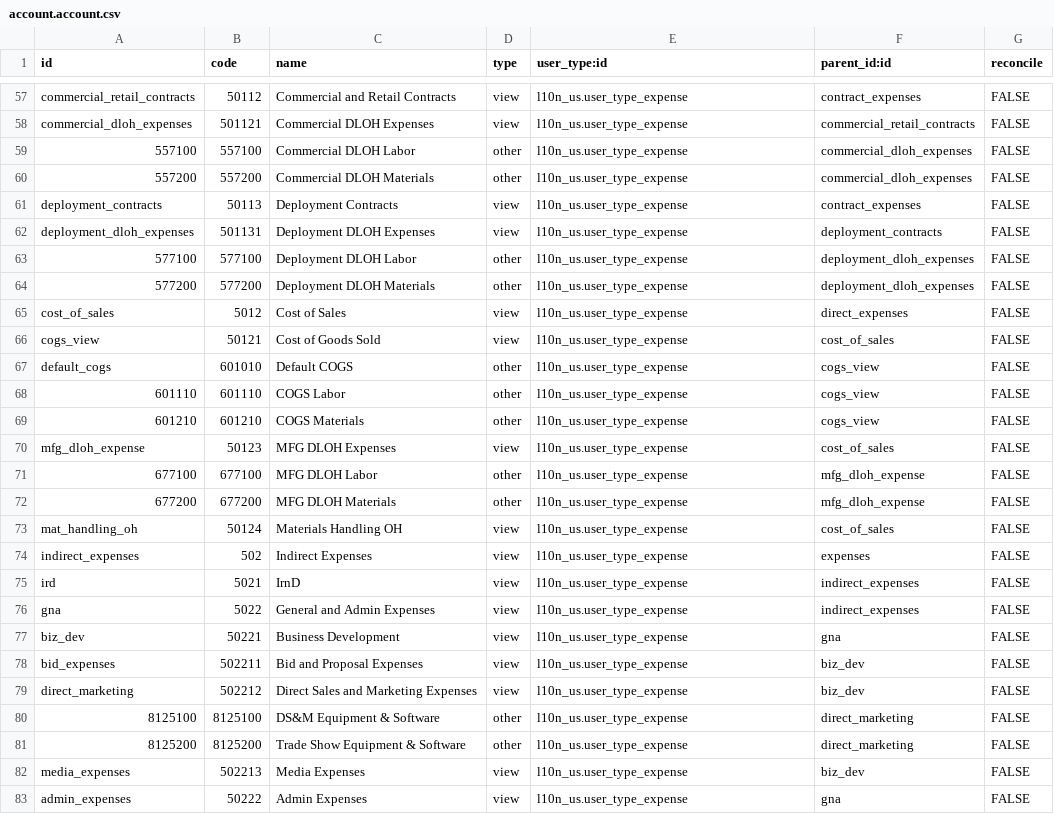
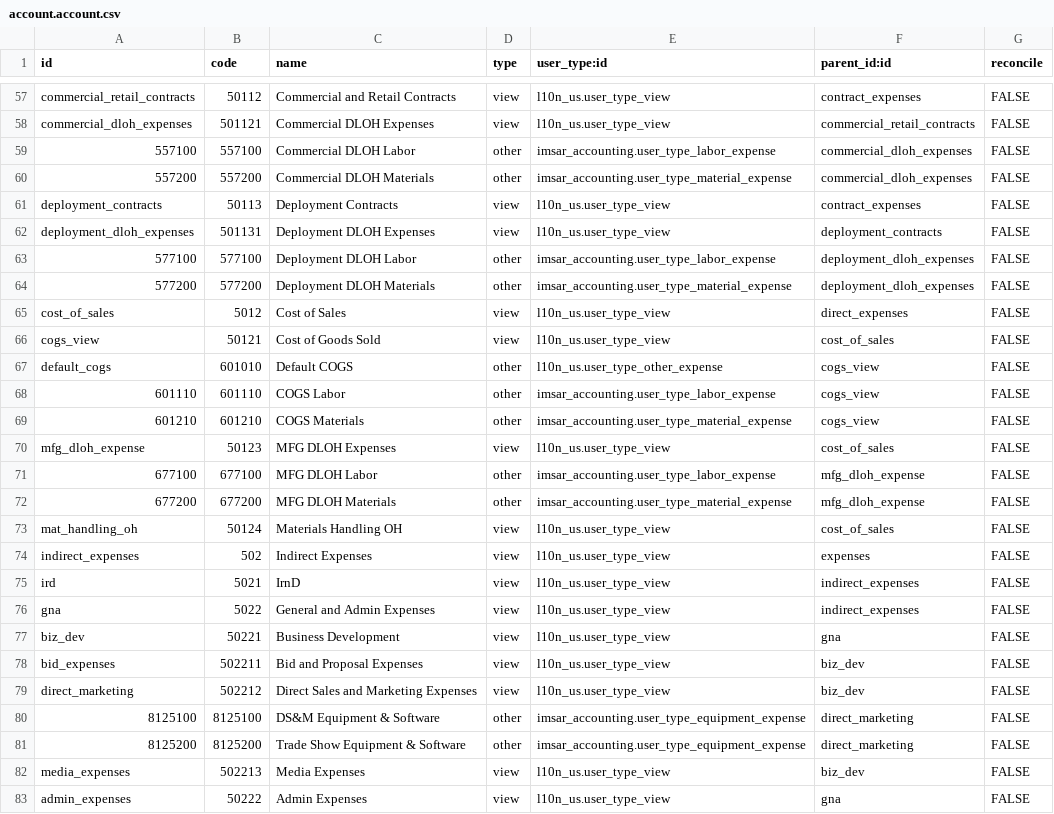
Before and after one commit to benrolsen/openerp-custom-addons, a CSV file: imsar_accounting/account.account.csv, drawn as a sheet; only a part is shown, gaps mark what is left out; the diff covers the shown part only; the diff names each change by its address in the sheet, - before the commit and + after, or states it on an @@ line.

Commit message:
initial work complete for new account routing

```diff
--- a/imsar_accounting/account.account.csv
+++ b/imsar_accounting/account.account.csv
-E57:E58 (user_type:id): l10n_us.user_type_expense
+E57:E58 (user_type:id): l10n_us.user_type_view
-E59 (user_type:id): l10n_us.user_type_expense
+E59 (user_type:id): imsar_accounting.user_type_labor_expense
-E60 (user_type:id): l10n_us.user_type_expense
+E60 (user_type:id): imsar_accounting.user_type_material_expense
-E61:E62 (user_type:id): l10n_us.user_type_expense
+E61:E62 (user_type:id): l10n_us.user_type_view
-E63 (user_type:id): l10n_us.user_type_expense
+E63 (user_type:id): imsar_accounting.user_type_labor_expense
-E64 (user_type:id): l10n_us.user_type_expense
+E64 (user_type:id): imsar_accounting.user_type_material_expense
-E65:E66 (user_type:id): l10n_us.user_type_expense
+E65:E66 (user_type:id): l10n_us.user_type_view
-E67 (user_type:id): l10n_us.user_type_expense
+E67 (user_type:id): l10n_us.user_type_other_expense
-E68 (user_type:id): l10n_us.user_type_expense
+E68 (user_type:id): imsar_accounting.user_type_labor_expense
-E69 (user_type:id): l10n_us.user_type_expense
+E69 (user_type:id): imsar_accounting.user_type_material_expense
-E70 (user_type:id): l10n_us.user_type_expense
+E70 (user_type:id): l10n_us.user_type_view
-E71 (user_type:id): l10n_us.user_type_expense
+E71 (user_type:id): imsar_accounting.user_type_labor_expense
-E72 (user_type:id): l10n_us.user_type_expense
+E72 (user_type:id): imsar_accounting.user_type_material_expense
-E73:E79 (user_type:id): l10n_us.user_type_expense
+E73:E79 (user_type:id): l10n_us.user_type_view
-E80:E81 (user_type:id): l10n_us.user_type_expense
+E80:E81 (user_type:id): imsar_accounting.user_type_equipment_expense
-E82:E83 (user_type:id): l10n_us.user_type_expense
+E82:E83 (user_type:id): l10n_us.user_type_view
```
Also changed, not shown: 57 edited cells elsewhere in this file, 22 other files.
